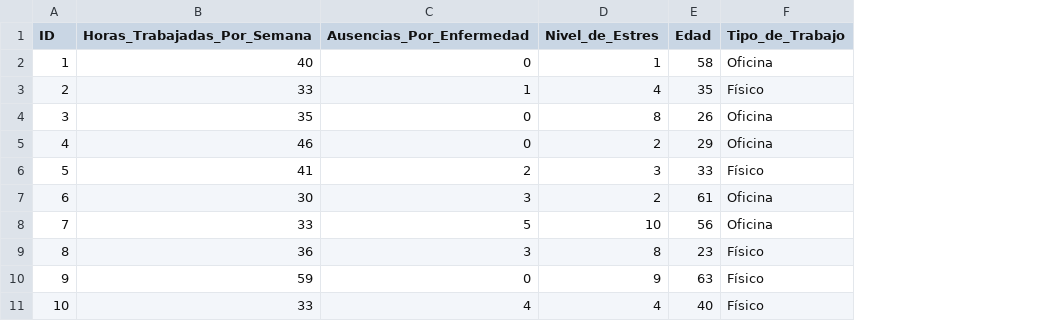
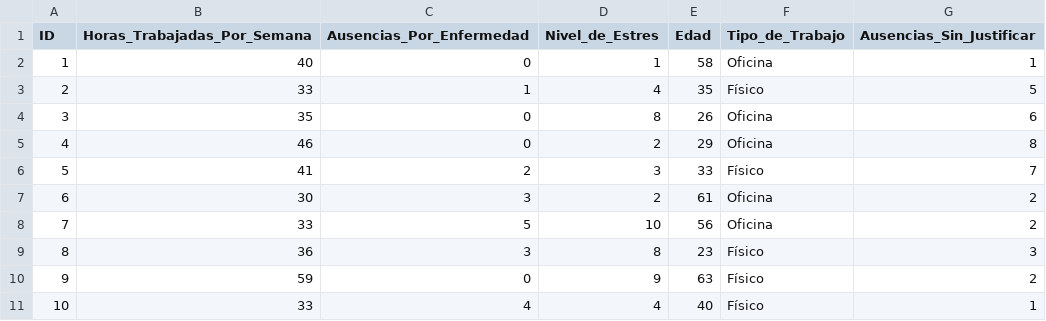
Before and after one commit to GonzaloKintal/TP-Inicial-Labo, a CSV file: tp_inicial/my_app/dataset/evaluation_dataset.csv, drawn as a sheet; the diff names each change by its address in the sheet, - before the commit and + after, or states it on an @@ line.

Commit message:
se separan las ausencias por enfermedad/sin justificar, se agrega funcion crear y guardar modelo

```diff
--- a/tp_inicial/my_app/dataset/evaluation_dataset.csv
+++ b/tp_inicial/my_app/dataset/evaluation_dataset.csv
+column G (Ausencias_Sin_Justificar), rows 2-11: 1 | 5 | 6 | 8 | 7 | 2 | 2 | 3 | 2 | 1
```
Also changed, not shown: 6 other files.
